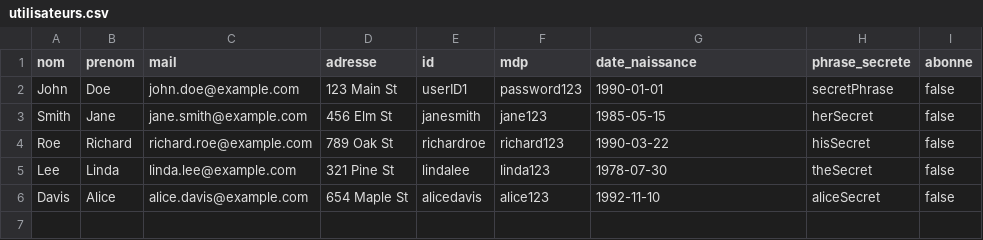
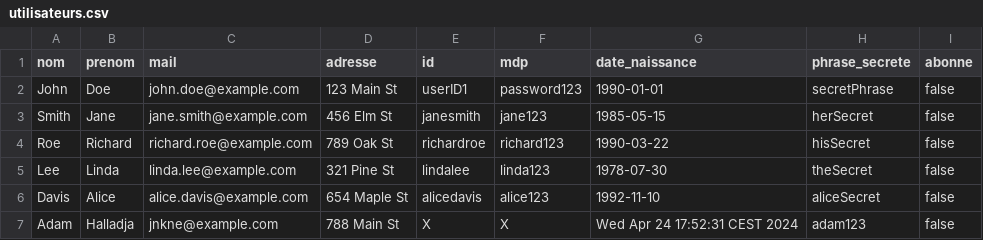
Before and after one commit to iliasak47/Projet_Java, a CSV file: Projet_Java/src/data/utilisateurs.csv, drawn as a sheet; the diff names each change by its address in the sheet, - before the commit and + after, or states it on an @@ line.

```diff
--- a/Projet_Java/src/data/utilisateurs.csv
+++ b/Projet_Java/src/data/utilisateurs.csv
+row 7: Adam | Halladja | jnkne@example.com | 788 Main St | X | X | Wed Apr 24 17:52:31 CEST 2024 | adam123 | false
```
Also changed, not shown: Projet_Java/src/data/films.csv, 4 other files.
